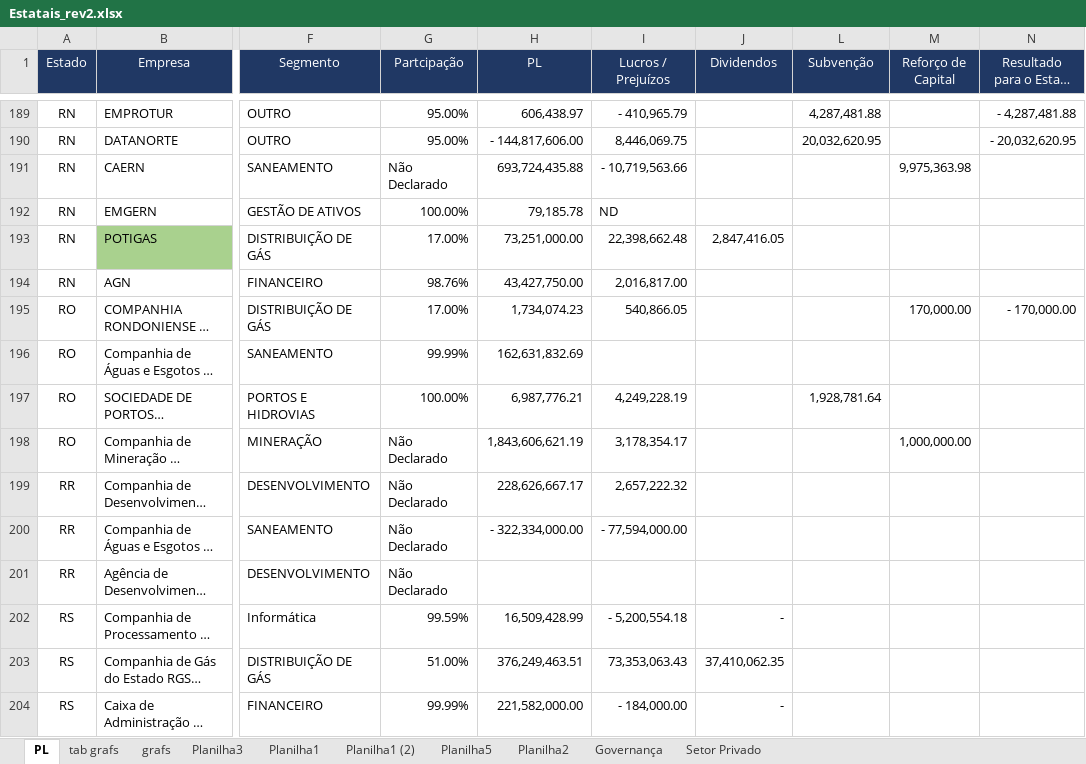
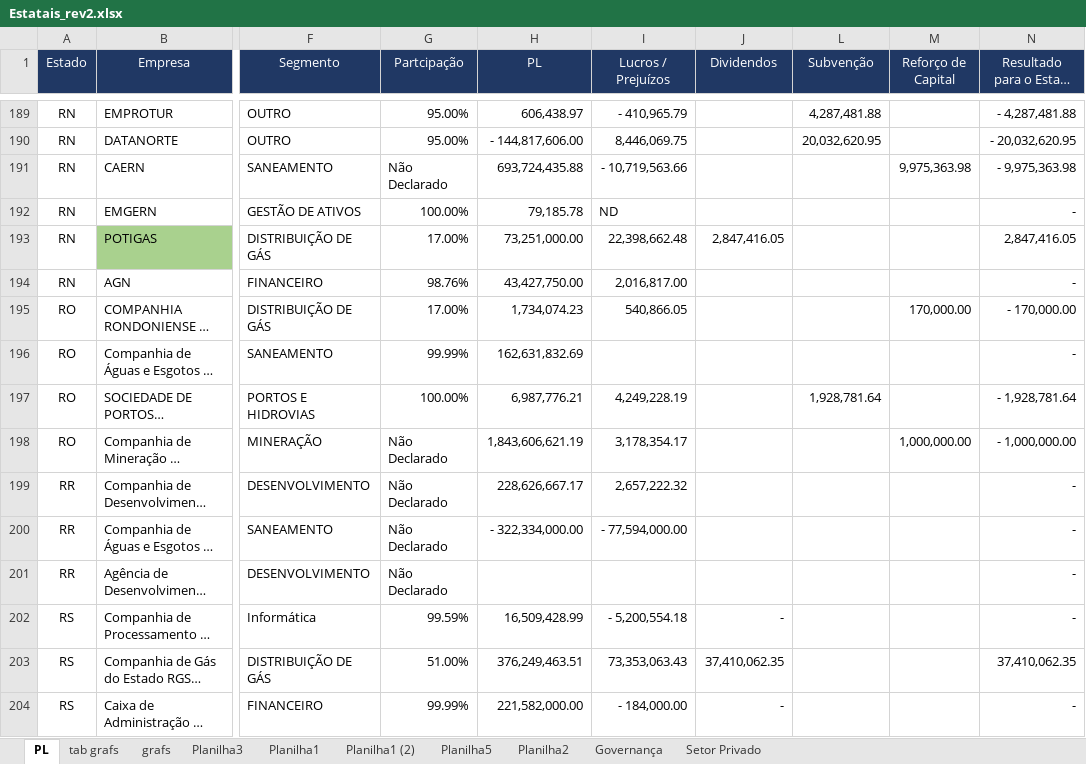
Before and after one commit to tchiluanda/estatais-estados, an Excel workbook: dados/Estatais_rev2.xlsx, sheet PL, drawn as a sheet; only a part is shown, gaps mark what is left out; long unchanged cells end in …; values as stored, in another font and other column widths than the file's, no borders; conditional formats not drawn; the diff covers the shown part only; the diff names each change by its address in the sheet, - before the commit and + after, or states it on an @@ line.

```diff
--- a/dados/Estatais_rev2.xlsx (sheet PL)
+++ b/dados/Estatais_rev2.xlsx (sheet PL)
-N191: (empty)
+N191: - 9,975,363.98
-N192: (empty)
+N192: -
-N193: (empty)
+N193: 2,847,416.05
-N194: (empty)
+N194: -
-N196: (empty)
+N196: -
-N197: (empty)
+N197: - 1,928,781.64
-N198: (empty)
+N198: - 1,000,000.00
-N199:N202: (empty)
+N199:N202: -
-N203: (empty)
+N203: 37,410,062.35
-N204: (empty)
+N204: -
```
Also changed, not shown: 140 edited cells elsewhere in this sheet, dados/Estatais_rev_com_pivots.xlsx, 8 other files.
